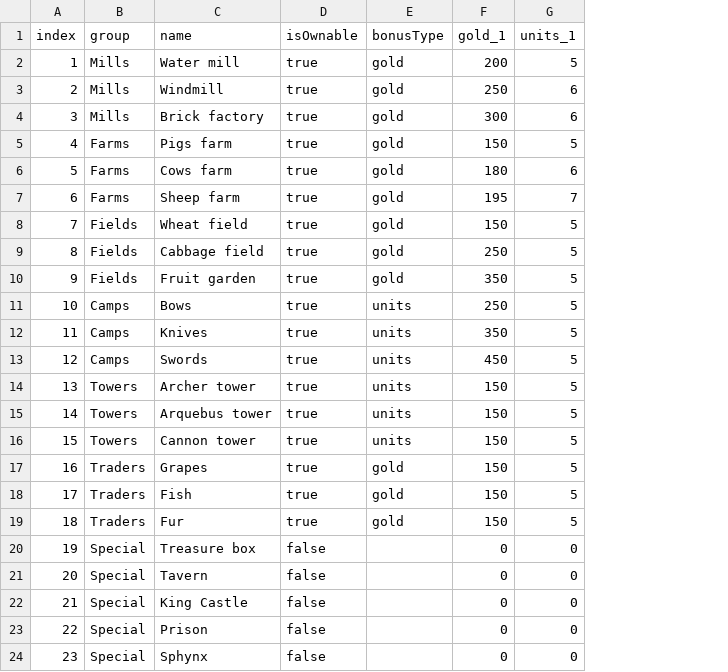
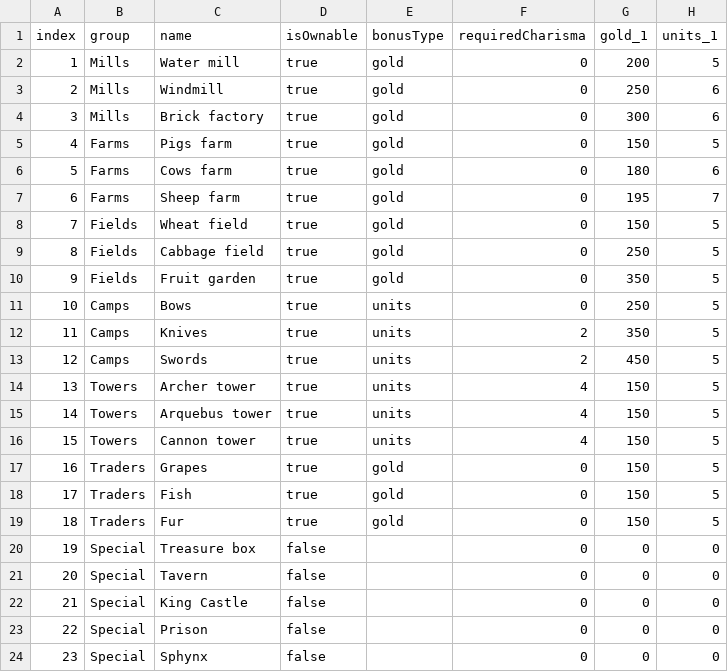
Before and after one commit to mSnus/lake-heroes, a CSV file: exports/tiles.csv, drawn as a sheet; only a part is shown; the diff names each change by its address in the sheet, - before the commit and + after, or states it on an @@ line.

Commit message:
Tile CSV import/export, vite and security updates

```diff
--- a/exports/tiles.csv
+++ b/exports/tiles.csv
+column F (requiredCharisma), rows 2-24: 0 | 0 | 0 | 0 | 0 | 0 | 0 | 0 | 0 | 0 | 2 | 2 | 4 | 4 | 4 | 0 | 0 | 0 | 0 | 0 | 0 | 0 | 0
```
Also changed, not shown: 4 other files.
